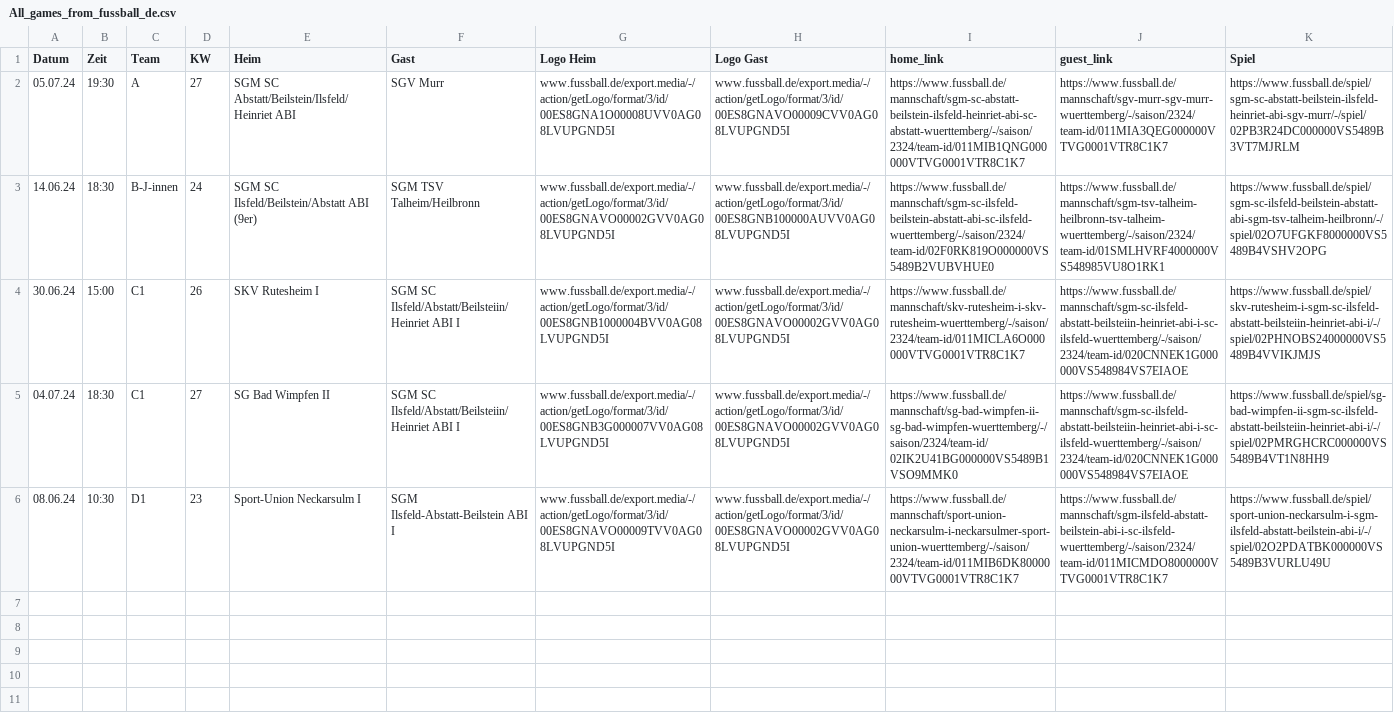
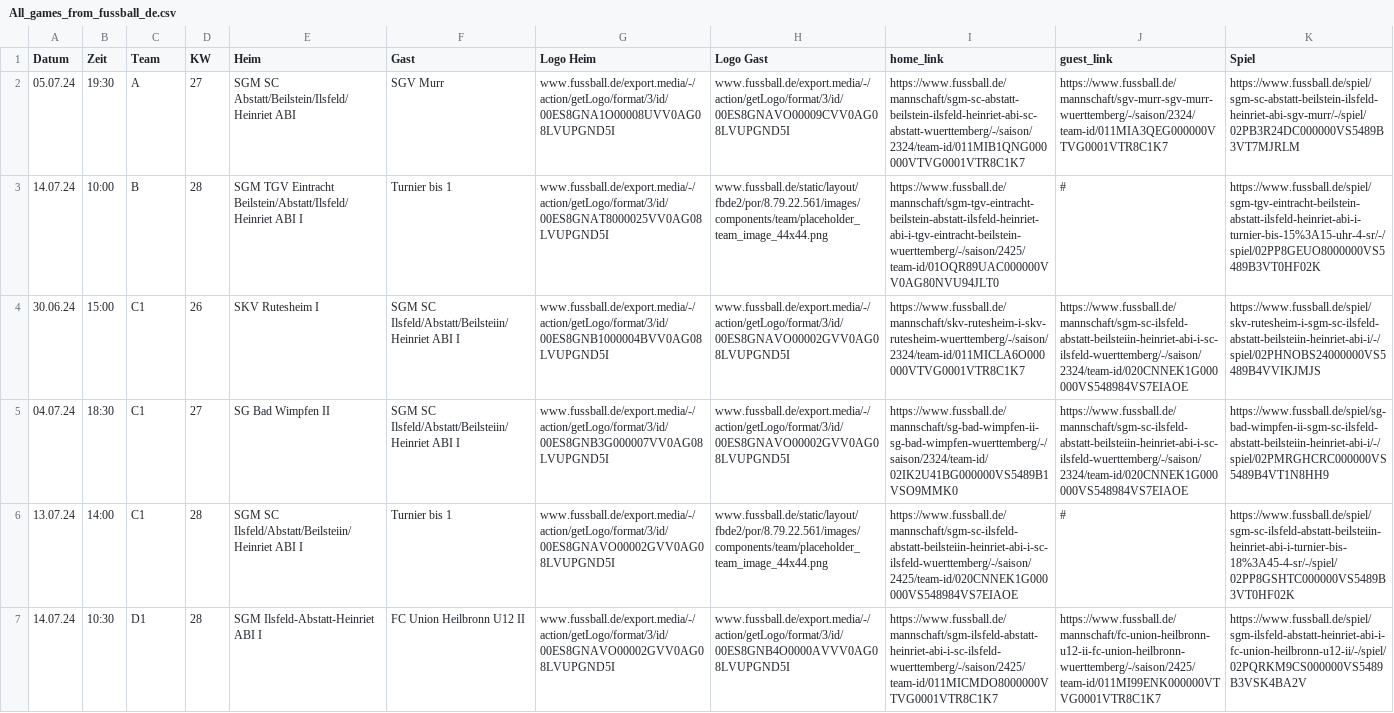
Before and after one commit to sgm-abi/ABI-Homepage, a CSV file: Skripte/All_games_from_fussball_de.csv, drawn as a sheet; removed rows and columns are numbered as before the commit, all else as after; the diff names each change by its address in the sheet, - before the commit and + after, or states it on an @@ line.

```diff
--- a/Skripte/All_games_from_fussball_de.csv
+++ b/Skripte/All_games_from_fussball_de.csv
-row 3: 14.06.24 | 18:30 | B-J-innen | 24 | SGM SC Ilsfeld/Beilstein/Abstatt ABI (9er) | SGM TSV Talheim/Heilbronn | www.fussball.de/export.media/-/action/getLogo/format/3/id/00ES8GNAVO00002GVV0AG08LVUPGND5I | www.fussball.de/export.media/-/action/getLogo/format/3/id/00ES8GNB100000AUVV0AG08LVUPGND5I | https://www.fussball.de/mannschaft/sgm-sc-ilsfeld-beilstein-abstatt-abi-sc-ilsfeld-wuerttemberg/-/saison/2324/team-id/02F0RK819O000000VS5489B2VUBVHUE0 | https://www.fussball.de/mannschaft/sgm-tsv-talheim-heilbronn-tsv-talheim-wuerttemberg/-/saison/2324/team-id/01SMLHVRF4000000VS548985VU8O1RK1 | https://www.fussball.de/spiel/sgm-sc-ilsfeld-beilstein-abstatt-abi-sgm-tsv-talheim-heilbronn/-/spiel/02O7UFGKF8000000VS5489B4VSHV2OPG
+row 3: 14.07.24 | 10:00 | B | 28 | SGM TGV Eintracht Beilstein/Abstatt/Ilsfeld/Heinriet ABI I | Turnier bis 1 | www.fussball.de/export.media/-/action/getLogo/format/3/id/00ES8GNAT8000025VV0AG08LVUPGND5I | www.fussball.de/static/layout/fbde2/por/8.79.22.561/images/components/team/placeholder_team_image_44x44.png | https://www.fussball.de/mannschaft/sgm-tgv-eintracht-beilstein-abstatt-ilsfeld-heinriet-abi-i-tgv-eintracht-beilstein-wuerttemberg/-/saison/2425/team-id/01OQR89UAC000000VV0AG80NVU94JLT0 | # | https://www.fussball.de/spiel/sgm-tgv-eintracht-beilstein-abstatt-ilsfeld-heinriet-abi-i-turnier-bis-15%3A15-uhr-4-sr/-/spiel/02PP8GEUO8000000VS5489B3VT0HF02K
-row 6: 08.06.24 | 10:30 | D1 | 23 | Sport-Union Neckarsulm I | SGM Ilsfeld-Abstatt-Beilstein ABI I | www.fussball.de/export.media/-/action/getLogo/format/3/id/00ES8GNAVO00009TVV0AG08LVUPGND5I | www.fussball.de/export.media/-/action/getLogo/format/3/id/00ES8GNAVO00002GVV0AG08LVUPGND5I | https://www.fussball.de/mannschaft/sport-union-neckarsulm-i-neckarsulmer-sport-union-wuerttemberg/-/saison/2324/team-id/011MIB6DK8000000VTVG0001VTR8C1K7 | https://www.fussball.de/mannschaft/sgm-ilsfeld-abstatt-beilstein-abi-i-sc-ilsfeld-wuerttemberg/-/saison/2324/team-id/011MICMDO8000000VTVG0001VTR8C1K7 | https://www.fussball.de/spiel/sport-union-neckarsulm-i-sgm-ilsfeld-abstatt-beilstein-abi-i/-/spiel/02O2PDATBK000000VS5489B3VURLU49U
+row 6: 13.07.24 | 14:00 | C1 | 28 | SGM SC Ilsfeld/Abstatt/Beilsteiin/Heinriet ABI I | Turnier bis 1 | www.fussball.de/export.media/-/action/getLogo/format/3/id/00ES8GNAVO00002GVV0AG08LVUPGND5I | www.fussball.de/static/layout/fbde2/por/8.79.22.561/images/components/team/placeholder_team_image_44x44.png | https://www.fussball.de/mannschaft/sgm-sc-ilsfeld-abstatt-beilsteiin-heinriet-abi-i-sc-ilsfeld-wuerttemberg/-/saison/2425/team-id/020CNNEK1G000000VS548984VS7EIAOE | # | https://www.fussball.de/spiel/sgm-sc-ilsfeld-abstatt-beilsteiin-heinriet-abi-i-turnier-bis-18%3A45-4-sr/-/spiel/02PP8GSHTC000000VS5489B3VT0HF02K
+row 7: 14.07.24 | 10:30 | D1 | 28 | SGM Ilsfeld-Abstatt-Heinriet ABI I | FC Union Heilbronn U12 II | www.fussball.de/export.media/-/action/getLogo/format/3/id/00ES8GNAVO00002GVV0AG08LVUPGND5I | www.fussball.de/export.media/-/action/getLogo/format/3/id/00ES8GNB4O0000AVVV0AG08LVUPGND5I | https://www.fussball.de/mannschaft/sgm-ilsfeld-abstatt-heinriet-abi-i-sc-ilsfeld-wuerttemberg/-/saison/2425/team-id/011MICMDO8000000VTVG0001VTR8C1K7 | https://www.fussball.de/mannschaft/fc-union-heilbronn-u12-ii-fc-union-heilbronn-wuerttemberg/-/saison/2425/team-id/011MI99ENK000000VTVG0001VTR8C1K7 | https://www.fussball.de/spiel/sgm-ilsfeld-abstatt-heinriet-abi-i-fc-union-heilbronn-u12-ii/-/spiel/02PQRKM9CS000000VS5489B3VSK4BA2V
```
Also changed, not shown: 2 other files.
